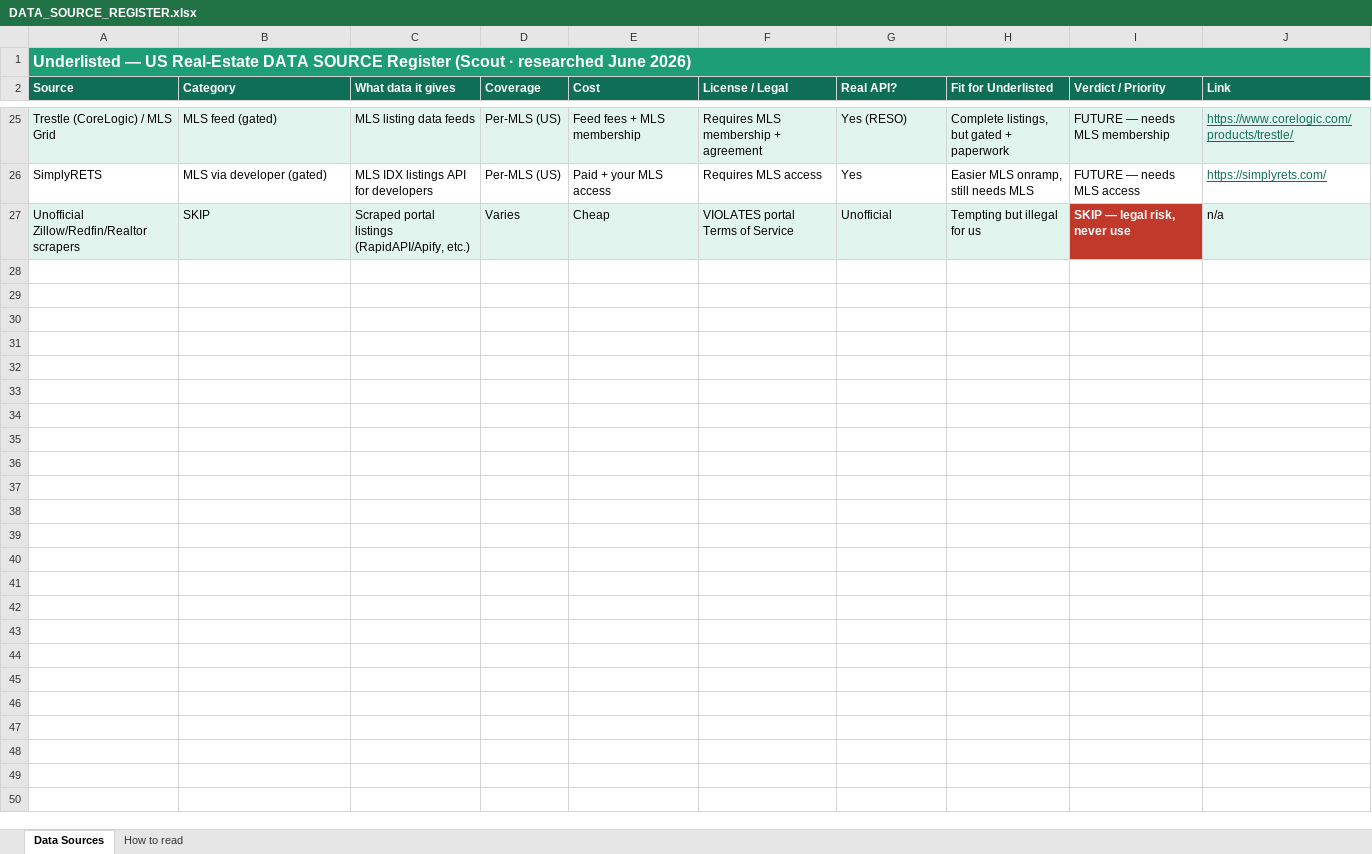
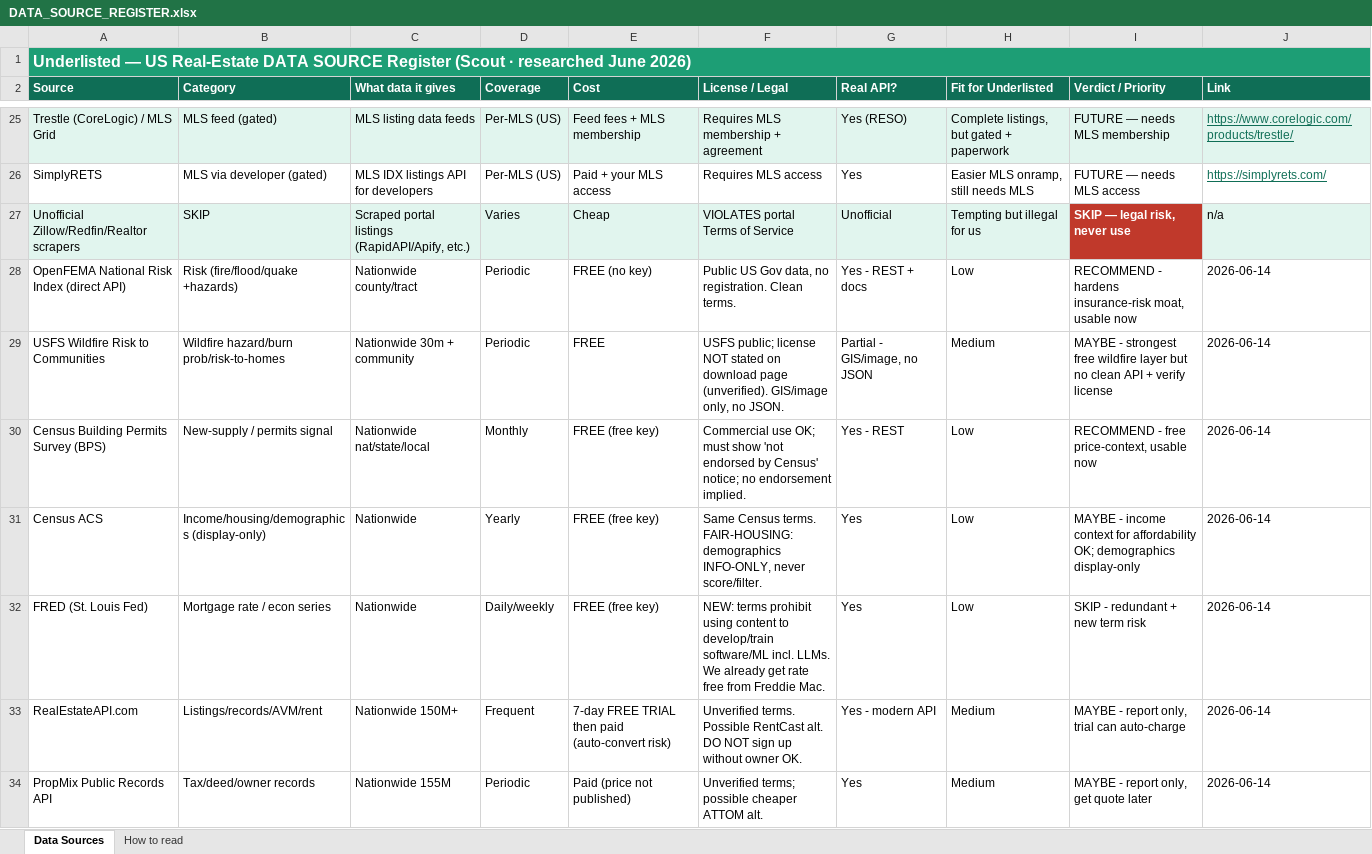
Before and after one commit to dineshalatech-alt/underlisted, an Excel workbook: research/data_sources/DATA_SOURCE_REGISTER.xlsx, sheet Data Sources, drawn as a sheet; only a part is shown, gaps mark what is left out; values as stored, in another font and other column widths than the file's, no borders; the diff names each change by its address in the sheet, - before the commit and + after, or states it on an @@ line.

```diff
--- a/research/data_sources/DATA_SOURCE_REGISTER.xlsx (sheet Data Sources)
+++ b/research/data_sources/DATA_SOURCE_REGISTER.xlsx (sheet Data Sources)
+row 28: OpenFEMA National Risk Index (direct API) | Risk (fire/flood/quake +hazards) | Nationwide county/tract | Periodic | FREE (no key) | Public US Gov data, no registration. Clean terms. | Yes - REST + docs | Low | RECOMMEND - hardens insurance-risk moat, usable now | 2026-06-14
+row 29: USFS Wildfire Risk to Communities | Wildfire hazard/burn prob/risk-to-homes | Nationwide 30m + community | Periodic | FREE | USFS public; license NOT stated on download page (unverified). GIS/image only, no JSON. | Partial - GIS/image, no JSON | Medium | MAYBE - strongest free wildfire layer but no clean API + verify license | 2026-06-14
+row 30: Census Building Permits Survey (BPS) | New-supply / permits signal | Nationwide nat/state/local | Monthly | FREE (free key) | Commercial use OK; must show 'not endorsed by Census' notice; no endorsement implied. | Yes - REST | Low | RECOMMEND - free price-context, usable now | 2026-06-14
+row 31: Census ACS | Income/housing/demographics (display-only) | Nationwide | Yearly | FREE (free key) | Same Census terms. FAIR-HOUSING: demographics INFO-ONLY, never score/filter. | Yes | Low | MAYBE - income context for affordability OK; demographics display-only | 2026-06-14
+row 32: FRED (St. Louis Fed) | Mortgage rate / econ series | Nationwide | Daily/weekly | FREE (free key) | NEW: terms prohibit using content to develop/train software/ML incl. LLMs. We already get rate free from Freddie Mac. | Yes | Low | SKIP - redundant + new term risk | 2026-06-14
+row 33: RealEstateAPI.com | Listings/records/AVM/rent | Nationwide 150M+ | Frequent | 7-day FREE TRIAL then paid (auto-convert risk) | Unverified terms. Possible RentCast alt. DO NOT sign up without owner OK. | Yes - modern API | Medium | MAYBE - report only, trial can auto-charge | 2026-06-14
+row 34: PropMix Public Records API | Tax/deed/owner records | Nationwide 155M | Periodic | Paid (price not published) | Unverified terms; possible cheaper ATTOM alt. | Yes | Medium | MAYBE - report only, get quote later | 2026-06-14
```
Also changed, not shown: 32 other files.
